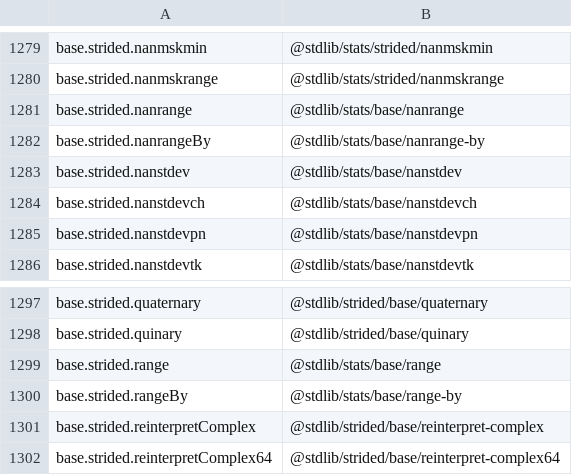
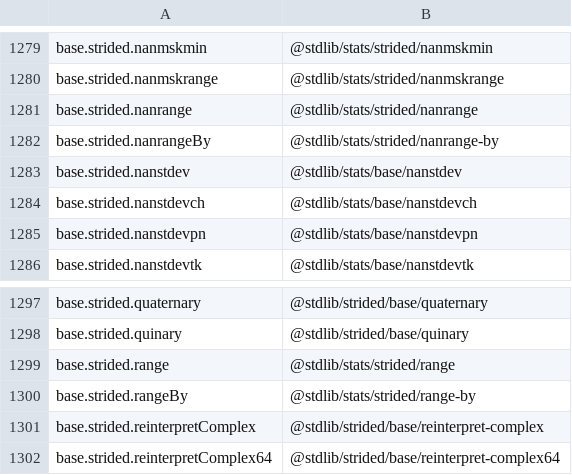
Before and after one commit to stdlib-js/namespace, a CSV file: alias2pkg/data/data.csv, drawn as a sheet; only a part is shown, gaps mark what is left out.

```diff
--- a/alias2pkg/data/data.csv
+++ b/alias2pkg/data/data.csv
@@ -1280,4 +1280,4 @@ base.strided.nanmskmin,"@stdlib/stats/strided/nanmskmin"
 base.strided.nanmskrange,"@stdlib/stats/strided/nanmskrange"
-base.strided.nanrange,"@stdlib/stats/base/nanrange"
-base.strided.nanrangeBy,"@stdlib/stats/base/nanrange-by"
+base.strided.nanrange,"@stdlib/stats/strided/nanrange"
+base.strided.nanrangeBy,"@stdlib/stats/strided/nanrange-by"
 base.strided.nanstdev,"@stdlib/stats/base/nanstdev"
@@ -1298,4 +1298,4 @@ base.strided.quaternary,"@stdlib/strided/base/quaternary"
 base.strided.quinary,"@stdlib/strided/base/quinary"
-base.strided.range,"@stdlib/stats/base/range"
-base.strided.rangeBy,"@stdlib/stats/base/range-by"
+base.strided.range,"@stdlib/stats/strided/range"
+base.strided.rangeBy,"@stdlib/stats/strided/range-by"
 base.strided.reinterpretComplex,"@stdlib/strided/base/reinterpret-complex"
```
Also changed, not shown: alias2standalone/data/data.csv, pkg2alias/data/data.csv, 10 other files.
